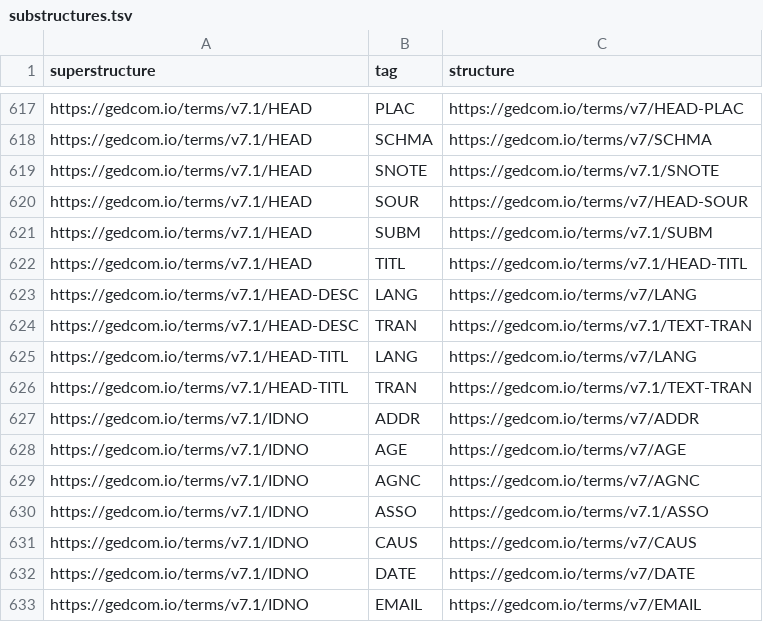
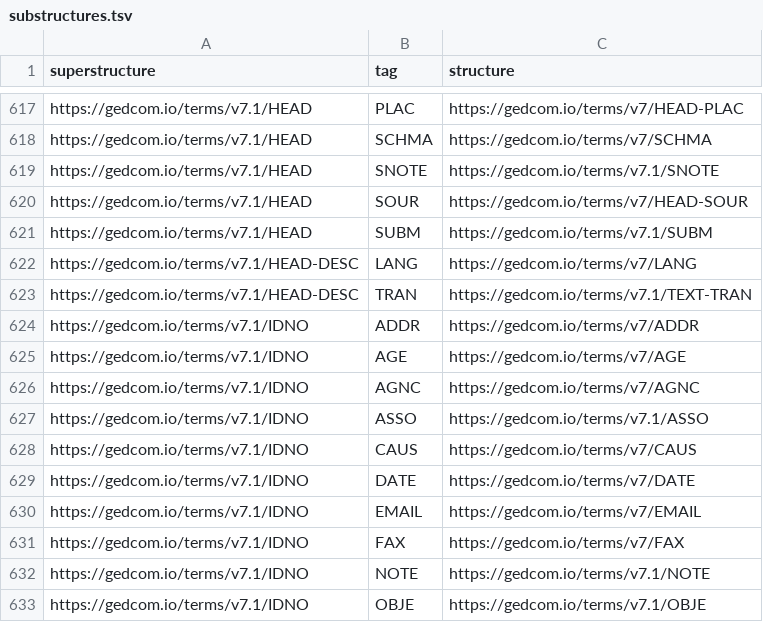
Before and after one commit to FamilySearch/GEDCOM, a TSV file: extracted-files/substructures.tsv, drawn as a sheet; only a part is shown, gaps mark what is left out; the shorter side is filled out with more unchanged rows; the diff names each change by its address in the sheet, - before the commit and + after, or states it on an @@ line.

```diff
--- a/extracted-files/substructures.tsv
+++ b/extracted-files/substructures.tsv
-row 622: https://gedcom.io/terms/v7.1/HEAD | TITL | https://gedcom.io/terms/v7.1/HEAD-TITL
-row 625: https://gedcom.io/terms/v7.1/HEAD-TITL | LANG | https://gedcom.io/terms/v7/LANG
-row 626: https://gedcom.io/terms/v7.1/HEAD-TITL | TRAN | https://gedcom.io/terms/v7.1/TEXT-TRAN
```
Also changed, not shown: extracted-files/cardinalities.tsv, extracted-files/payloads.tsv, 1 other file.
